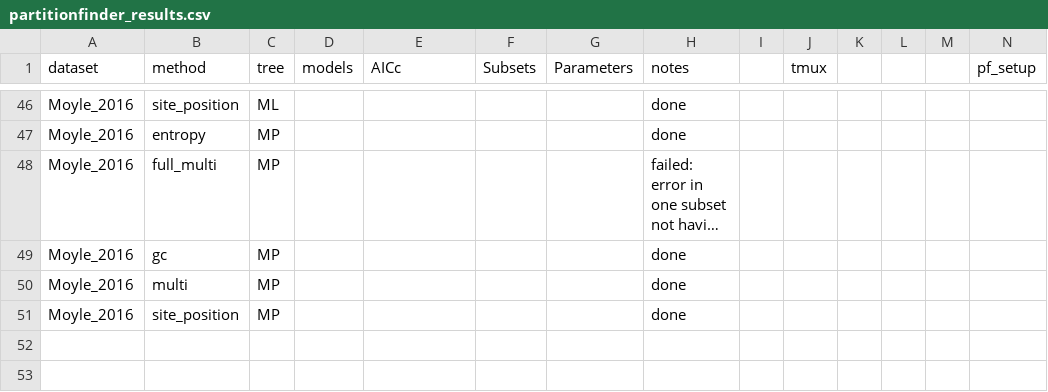
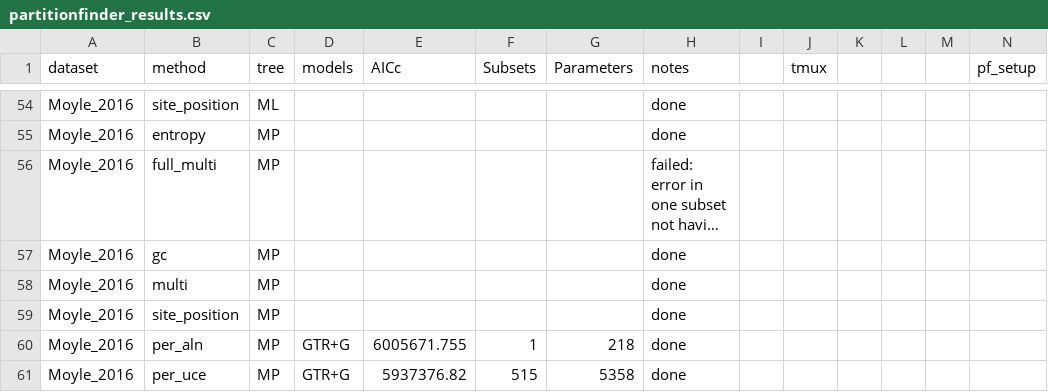
Before and after one commit to Tagliacollo/PartitionUCE, a CSV file: processed_data/partitionfinder_results.csv, drawn as a sheet; only a part is shown, gaps mark what is left out; long unchanged cells end in …; rows hold the shown columns only; the diff covers the shown part only; the diff names each change by its address in the sheet, - before the commit and + after, or states it on an @@ line.

```diff
--- a/processed_data/partitionfinder_results.csv
+++ b/processed_data/partitionfinder_results.csv
+row 60: Moyle_2016 | per_aln | MP | GTR+G | 6005671.755 | 1 | 218 | done
+row 61: Moyle_2016 | per_uce | MP | GTR+G | 5937376.82 | 515 | 5358 | done
```
Also changed, not shown: 10 added rows, 2 removed rows and 19 edited cells elsewhere in this file.
